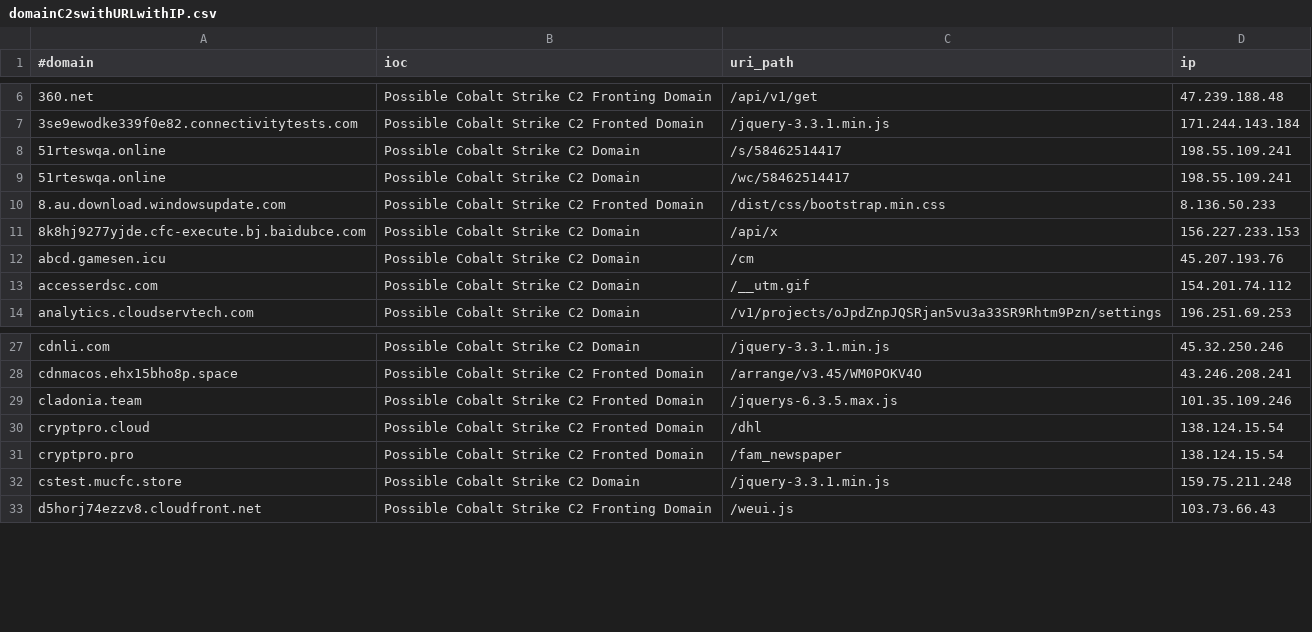
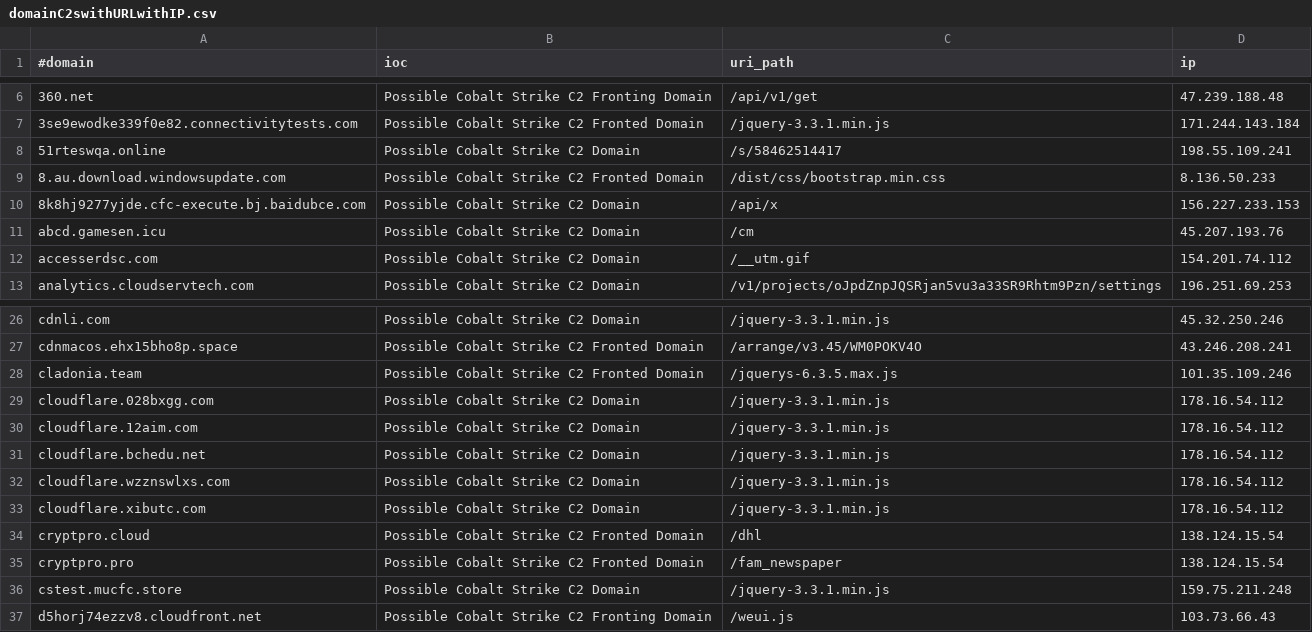
Before and after one commit to Xavier001/IOCs, a CSV file: domainC2swithURLwithIP.csv, drawn as a sheet; only a part is shown, gaps mark what is left out.

```diff
--- a/domainC2swithURLwithIP.csv
+++ b/domainC2swithURLwithIP.csv
@@ -8,3 +8,2 @@
 51rteswqa.online,Possible Cobalt Strike C2 Domain,/s/58462514417,198.55.109.241
-51rteswqa.online,Possible Cobalt Strike C2 Domain,/wc/58462514417,198.55.109.241
 8.au.download.windowsupdate.com,Possible Cobalt Strike C2 Fronted Domain,/dist/css/bootstrap.min.css,8.136.50.233
@@ -29,2 +28,7 @@ cdnmacos.ehx15bho8p.space,Possible Cobalt Strike C2 Fronted Domain,/arrange/v3.4
 cladonia.team,Possible Cobalt Strike C2 Fronted Domain,/jquerys-6.3.5.max.js,101.35.109.246
+cloudflare.028bxgg.com,Possible Cobalt Strike C2 Domain,/jquery-3.3.1.min.js,178.16.54.112
+cloudflare.12aim.com,Possible Cobalt Strike C2 Domain,/jquery-3.3.1.min.js,178.16.54.112
+cloudflare.bchedu.net,Possible Cobalt Strike C2 Domain,/jquery-3.3.1.min.js,178.16.54.112
+cloudflare.wzznswlxs.com,Possible Cobalt Strike C2 Domain,/jquery-3.3.1.min.js,178.16.54.112
+cloudflare.xibutc.com,Possible Cobalt Strike C2 Domain,/jquery-3.3.1.min.js,178.16.54.112
 cryptpro.cloud,Possible Cobalt Strike C2 Fronted Domain,/dhl,138.124.15.54
```
Also changed, not shown: IPC2s.csv, domainC2s-filter-abused.csv, 4 other files.
